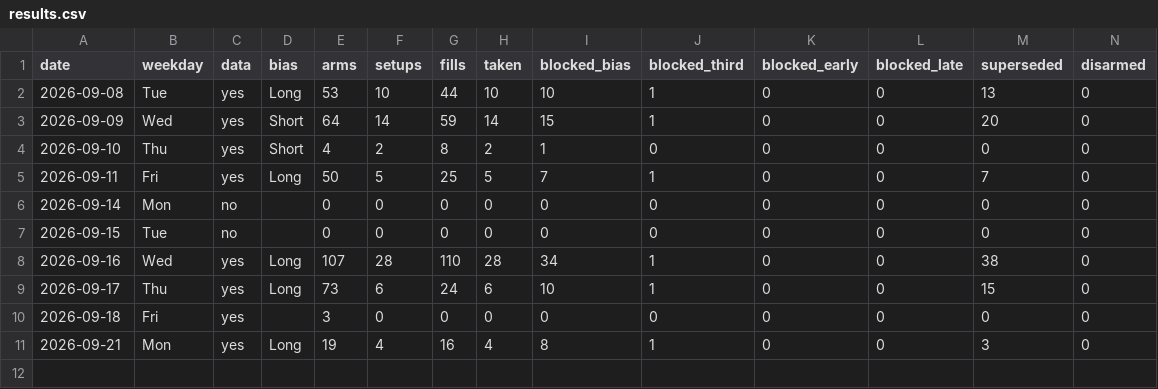
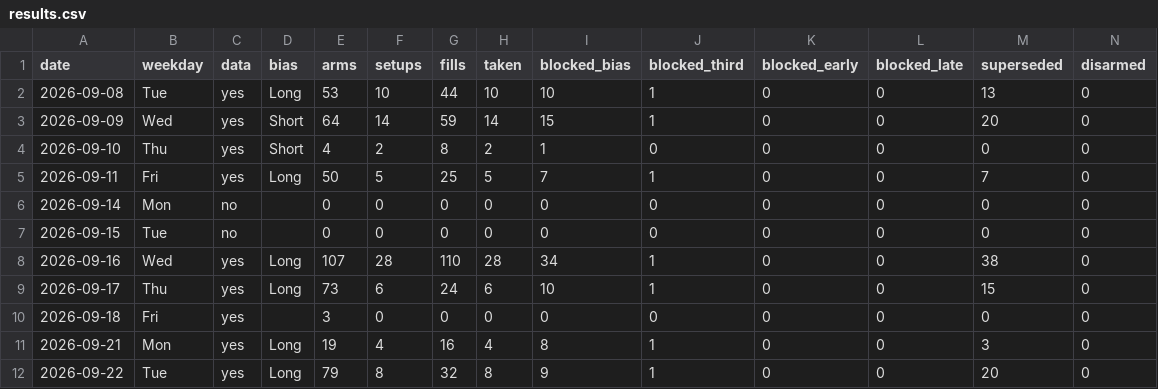
Before and after one commit to higneyintl/einstein-forward, a CSV file: data/results.csv, drawn as a sheet; only a part is shown; rows hold the shown columns only; the diff names each change by its address in the sheet, - before the commit and + after, or states it on an @@ line.

```diff
--- a/data/results.csv
+++ b/data/results.csv
+row 12: 2026-09-22 | Tue | yes | Long | 79 | 8 | 32 | 8 | 9 | 1 | 0 | 0 | 20 | 0
```
Also changed, not shown: data/ledger.csv, 1 other file.
